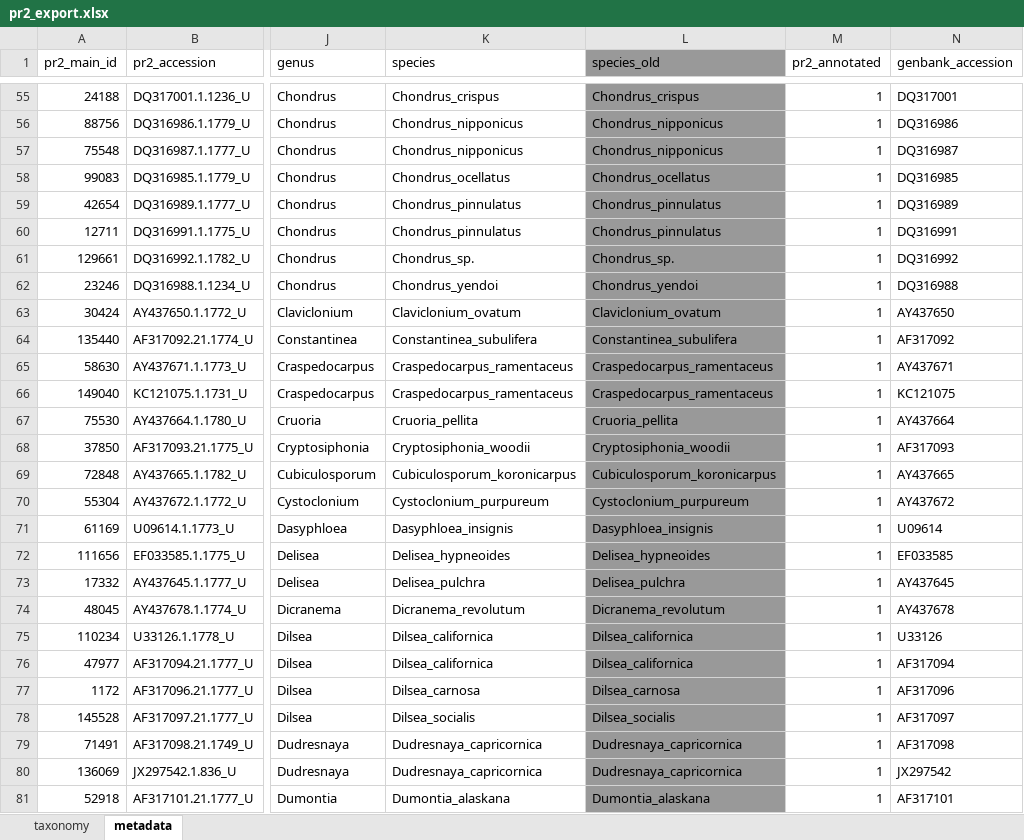
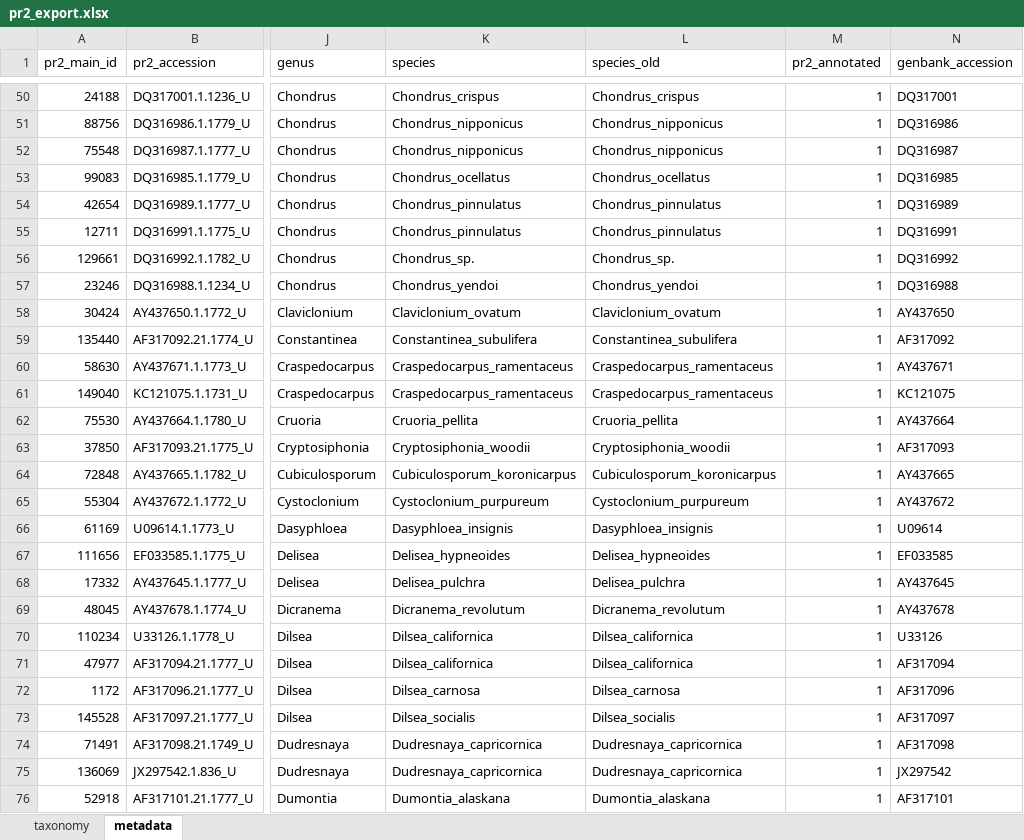
Before and after one commit to pr2database/EukRef-workshop-2023, an Excel workbook: exports/Gigartinales/pr2_export.xlsx, sheet metadata, drawn as a sheet; only a part is shown, gaps mark what is left out; values as stored, in another font and other column widths than the file's, no borders; charts and pictures not drawn; addresses are those after the commit; the diff covers the shown part only; the diff names each change by its address in the sheet, - before the commit and + after, or states it on an @@ line.

```diff
--- a/exports/Gigartinales/pr2_export.xlsx (sheet metadata)
+++ b/exports/Gigartinales/pr2_export.xlsx (sheet metadata)
-L1 fill: #999999
+L1 fill: none
-L50:L76 fill: #999999
+L50:L76 fill: none
```
Also changed, not shown: 9 removed rows and cell formats elsewhere in this sheet, sheet taxonomy, charts or pictures, 7 other files.
